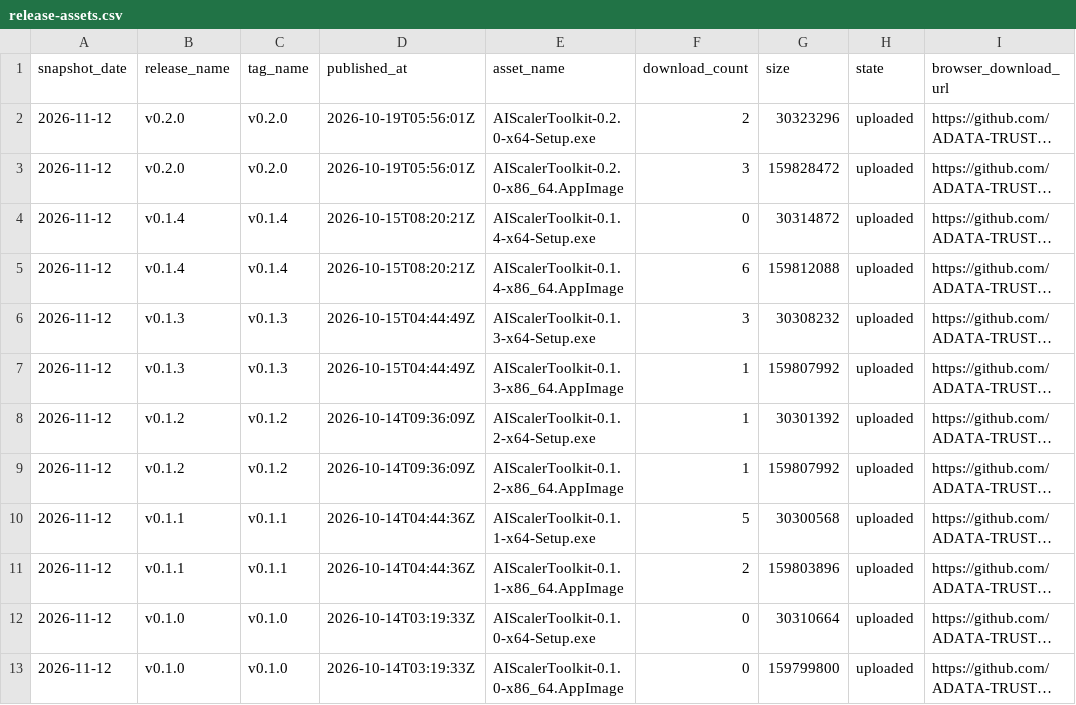
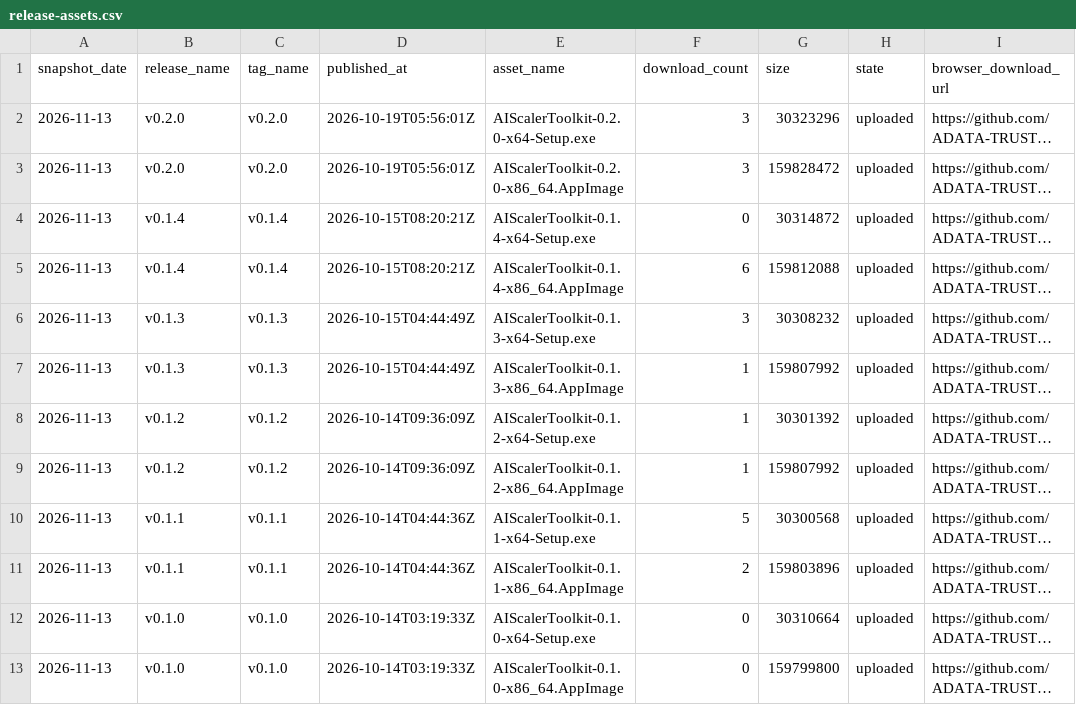
Before and after one commit to ADATA-TRUSTA/AI-Scaler-Toolkit, a CSV file: latest/release-assets.csv, drawn as a sheet; long unchanged cells end in …; the diff names each change by its address in the sheet, - before the commit and + after, or states it on an @@ line.

```diff
--- a/latest/release-assets.csv
+++ b/latest/release-assets.csv
-A2:A13 (snapshot_date): 2026-11-12
+A2:A13 (snapshot_date): 2026-11-13
-F2 (download_count): 2
+F2 (download_count): 3
```
Also changed, not shown: latest/traffic-daily.csv, 3 other files.
